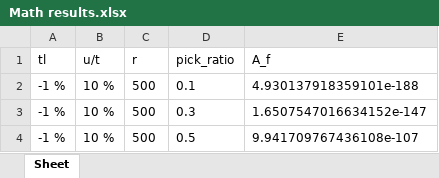
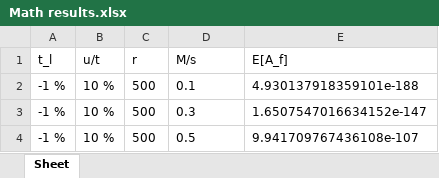
Before and after one commit to tsungbao1985/thesis_excels, an Excel workbook: Math results.xlsx, sheet Sheet, drawn as a sheet; only a part is shown; values as stored, in another font and other column widths than the file's, no borders; the diff names each change by its address in the sheet, - before the commit and + after, or states it on an @@ line.

```diff
--- a/Math results.xlsx (sheet Sheet)
+++ b/Math results.xlsx (sheet Sheet)
-A1: tl
+A1: t_l
-D1: pick_ratio
+D1: M/s
-E1: A_f
+E1: E[A_f]
```
Also changed, not shown: Simulation results.xlsx.
